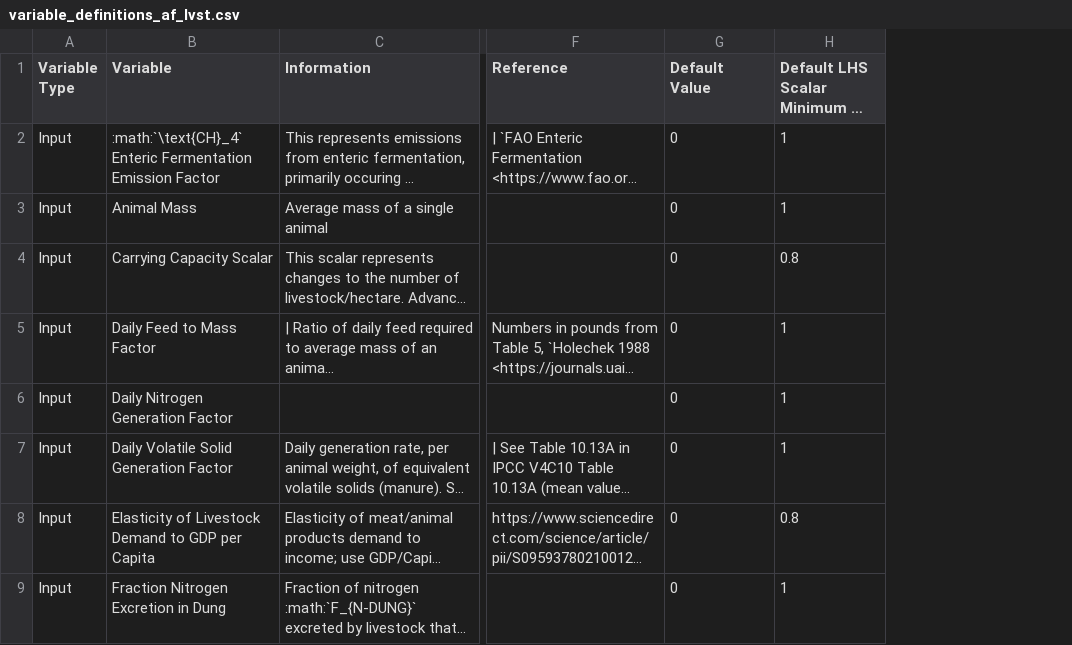
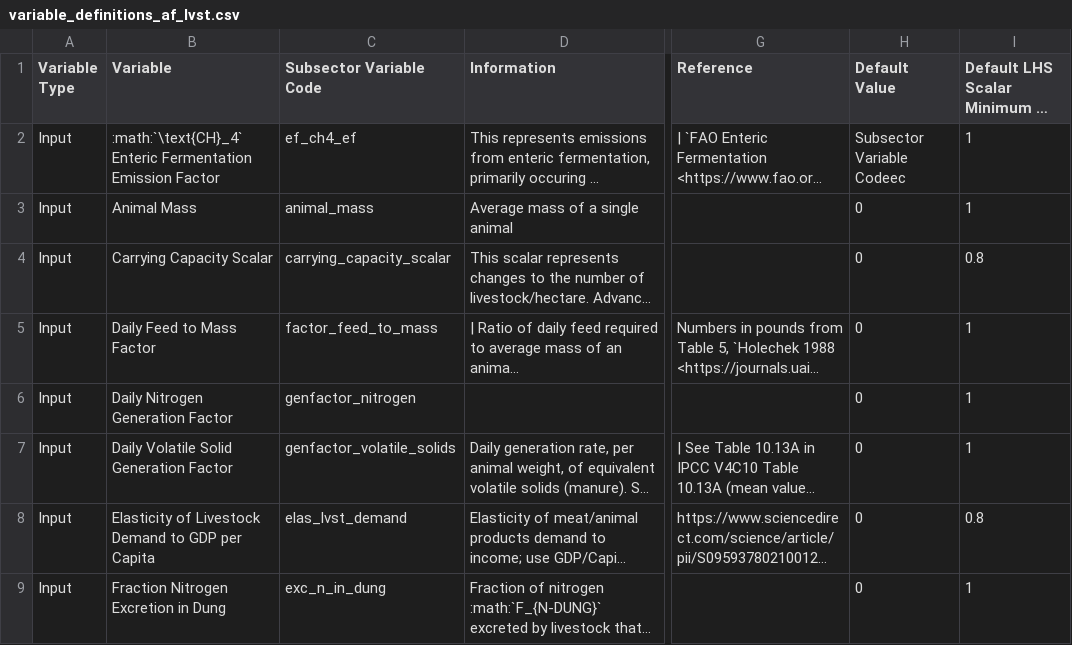
Before and after one commit to jcsyme/sisepuede, a CSV file: sisepuede/attributes/variable_definitions_af_lvst.csv, drawn as a sheet; only a part is shown, gaps mark what is left out; long unchanged cells end in …; addresses are those after the commit; the diff names each change by its address in the sheet, - before the commit and + after, or states it on an @@ line.

```diff
--- a/sisepuede/attributes/variable_definitions_af_lvst.csv
+++ b/sisepuede/attributes/variable_definitions_af_lvst.csv
+column C (Subsector Variable Code), rows 2-9: ef_ch4_ef | animal_mass | carrying_capacity_scalar | factor_feed_to_mass | genfactor_nitrogen | genfactor_volatile_solids | elas_lvst_demand | exc_n_in_dung
-H2 (Default Value): 0
+H2 (Default Value): Subsector Variable Codeec
```
Also changed, not shown: sisepuede/ref/examples/input_data_frame.csv, 5 other files.
